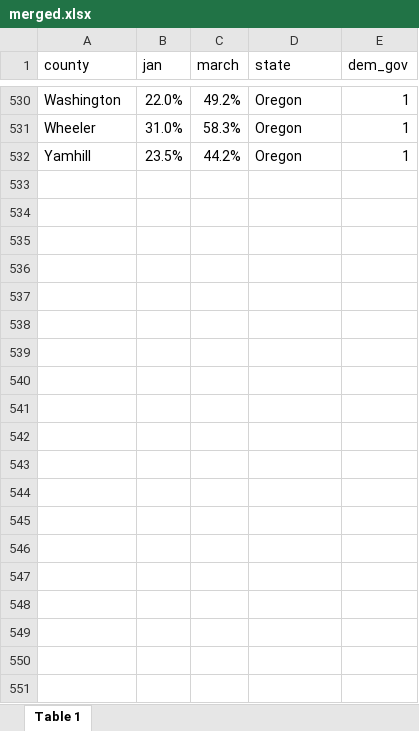
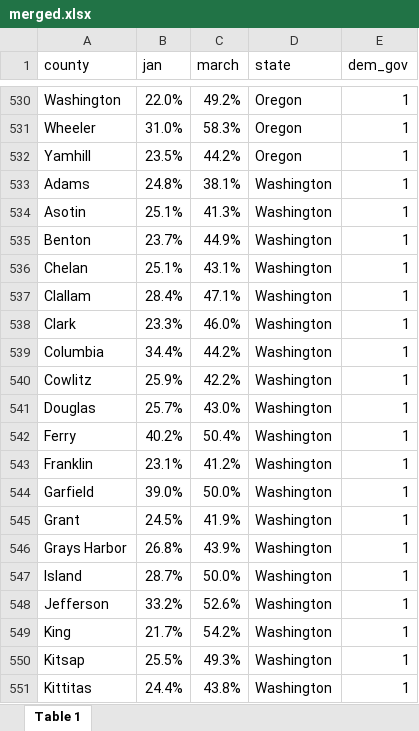
Before and after one commit to GabeCeder/Covid-19ShutdownAdherence, an Excel workbook: datasets/merged.xlsx, sheet Table 1, drawn as a sheet; only a part is shown, gaps mark what is left out; values as stored, in another font and other column widths than the file's, no cell formats; the diff covers the shown part only; the diff names each change by its address in the sheet, - before the commit and + after, or states it on an @@ line.

Commit message:
Good progress with the sip data

```diff
--- a/datasets/merged.xlsx (sheet Table 1)
+++ b/datasets/merged.xlsx (sheet Table 1)
+row 533: Adams | 24.8% | 38.1% | Washington | 1
+row 534: Asotin | 25.1% | 41.3% | Washington | 1
+row 535: Benton | 23.7% | 44.9% | Washington | 1
+row 536: Chelan | 25.1% | 43.1% | Washington | 1
+row 537: Clallam | 28.4% | 47.1% | Washington | 1
+row 538: Clark | 23.3% | 46.0% | Washington | 1
+row 539: Columbia | 34.4% | 44.2% | Washington | 1
+row 540: Cowlitz | 25.9% | 42.2% | Washington | 1
+row 541: Douglas | 25.7% | 43.0% | Washington | 1
+row 542: Ferry | 40.2% | 50.4% | Washington | 1
+row 543: Franklin | 23.1% | 41.2% | Washington | 1
+row 544: Garfield | 39.0% | 50.0% | Washington | 1
+row 545: Grant | 24.5% | 41.9% | Washington | 1
+row 546: Grays Harbor | 26.8% | 43.9% | Washington | 1
+row 547: Island | 28.7% | 50.0% | Washington | 1
+row 548: Jefferson | 33.2% | 52.6% | Washington | 1
+row 549: King | 21.7% | 54.2% | Washington | 1
+row 550: Kitsap | 25.5% | 49.3% | Washington | 1
+row 551: Kittitas | 24.4% | 43.8% | Washington | 1
```
Also changed, not shown: 222 added rows elsewhere in this sheet, cell formats, 3 other files.
